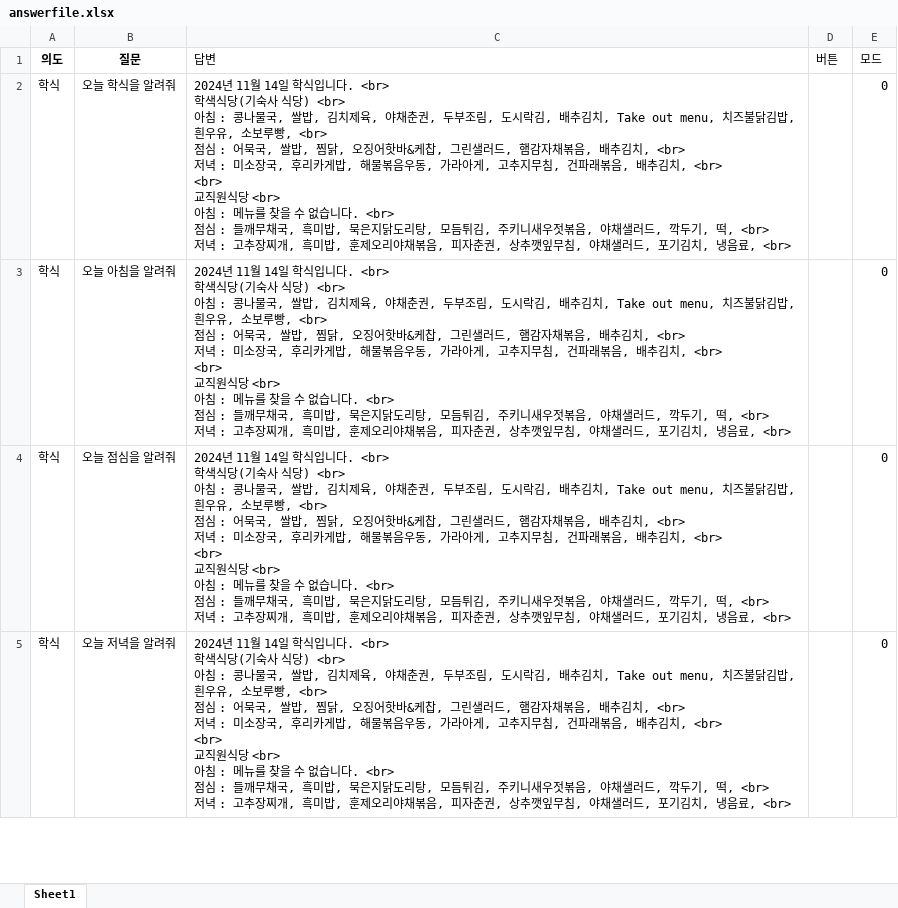
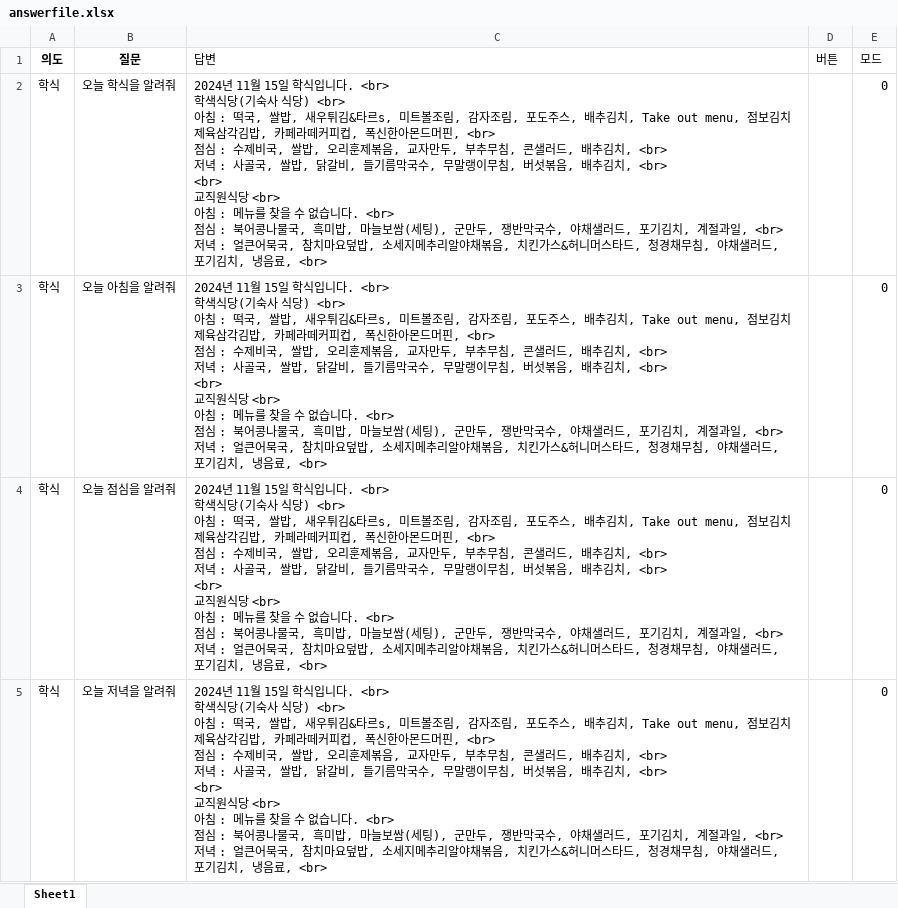
Before and after one commit to hy-seo0608/hongik-gpt, an Excel workbook: mysite/dataset/answerfile.xlsx, sheet Sheet1, drawn as a sheet; only a part is shown; values as stored, in another font and other column widths than the file's, no borders; ↵ is a line break in a cell; the diff covers the shown part only; the diff names each change by its address in the sheet, - before the commit and + after, or states it on an @@ line.

```diff
--- a/mysite/dataset/answerfile.xlsx (sheet Sheet1)
+++ b/mysite/dataset/answerfile.xlsx (sheet Sheet1)
-C2:C5 (답변): …11월 14일 학식입니다. <br> ↵ 학색식당(기숙사 식당) <br> ↵ 아침 : 콩나물국, 쌀밥, 김치제육, 야채춘권, 두부조림, 도시락김, 배추김치, Take out menu, 치즈불닭김밥, 흰우유, 소보루빵, <br> ↵ 점심 : 어묵국, 쌀밥, 찜닭, 오징어핫바&케찹, 그린샐러드, 햄감자채볶음, 배추김치, <br> ↵ 저녁 : 미소장국, 후리카게밥, 해물볶음우동, 가라아게, 고추지무침, 건파래볶음, 배추김치, <br> ↵ <br> ↵ 교직원식당 <br> ↵ 아침 : 메뉴를 찾을 수 없습니다. <br> ↵ 점심 : 들깨무채국, 흑미밥, 묵은지닭도리탕, 모듬튀김, 주키니새우젓볶음, 야채샐러드, 깍두기, 떡, <br> ↵ 저녁 : 고추장찌개, 흑미밥, 훈제오리야채볶음, 피자춘권, 상추깻잎무침, 야…
+C2:C5 (답변): …11월 15일 학식입니다. <br> ↵ 학색식당(기숙사 식당) <br> ↵ 아침 : 떡국, 쌀밥, 새우튀김&타르s, 미트볼조림, 감자조림, 포도주스, 배추김치, Take out menu, 점보김치제육삼각김밥, 카페라떼커피컵, 폭신한아몬드머핀, <br> ↵ 점심 : 수제비국, 쌀밥, 오리훈제볶음, 교자만두, 부추무침, 콘샐러드, 배추김치, <br> ↵ 저녁 : 사골국, 쌀밥, 닭갈비, 들기름막국수, 무말랭이무침, 버섯볶음, 배추김치, <br> ↵ <br> ↵ 교직원식당 <br> ↵ 아침 : 메뉴를 찾을 수 없습니다. <br> ↵ 점심 : 북어콩나물국, 흑미밥, 마늘보쌈(세팅), 군만두, 쟁반막국수, 야채샐러드, 포기김치, 계절과일, <br> ↵ 저녁 : 얼큰어묵국, 참치마요덮밥, 소세지메추리알야채볶음, 치킨가스&허니머스타드, 청경채무침, 야…
```
Also changed, not shown: 27 edited cells elsewhere in this sheet, mysite/dataset/renew.xlsx, 2 other files.
